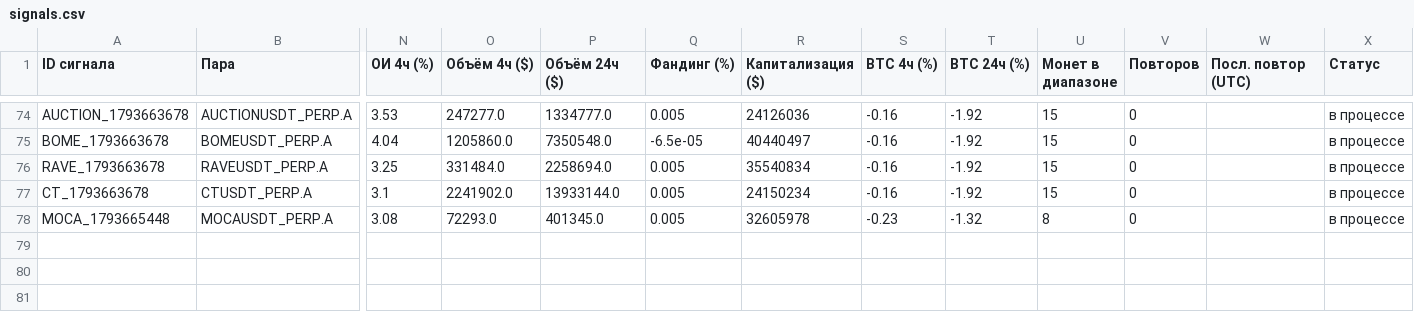
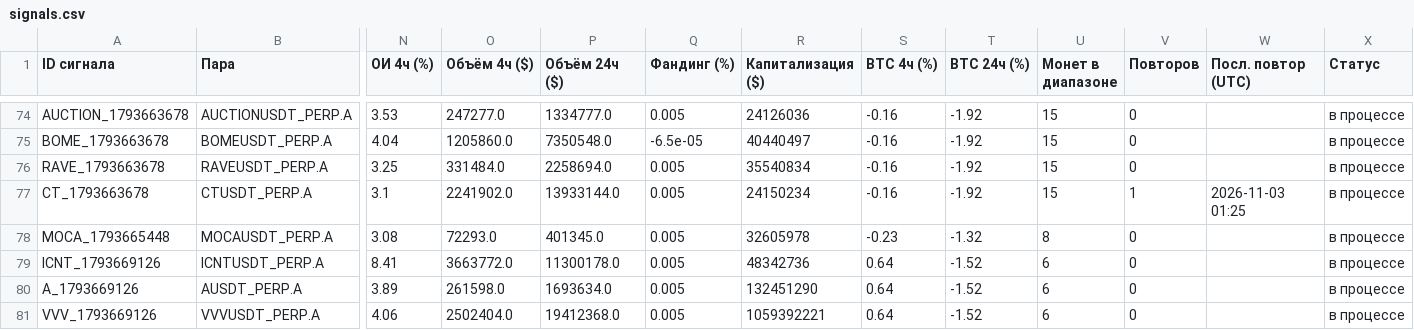
Before and after one commit to HelaPataki/crypto-bot, a CSV file: signals.csv, drawn as a sheet; only a part is shown, gaps mark what is left out; rows hold the shown columns only; the diff names each change by its address in the sheet, - before the commit and + after, or states it on an @@ line.

```diff
--- a/signals.csv
+++ b/signals.csv
-V77 (Повторов): 0
+V77 (Повторов): 1
-W77 (Посл. повтор (UTC)): (empty)
+W77 (Посл. повтор (UTC)): 2026-11-03 01:25
+row 79: ICNT_1793669126 | ICNTUSDT_PERP.A | 8.41 | 3663772.0 | 11300178.0 | 0.005 | 48342736 | 0.64 | -1.52 | 6 | 0 |  | в процессе
+row 80: A_1793669126 | AUSDT_PERP.A | 3.89 | 261598.0 | 1693634.0 | 0.005 | 132451290 | 0.64 | -1.52 | 6 | 0 |  | в процессе
+row 81: VVV_1793669126 | VVVUSDT_PERP.A | 4.06 | 2502404.0 | 19412368.0 | 0.005 | 1059392221 | 0.64 | -1.52 | 6 | 0 |  | в процессе
```
Also changed, not shown: repeats.csv, 1 other file.
